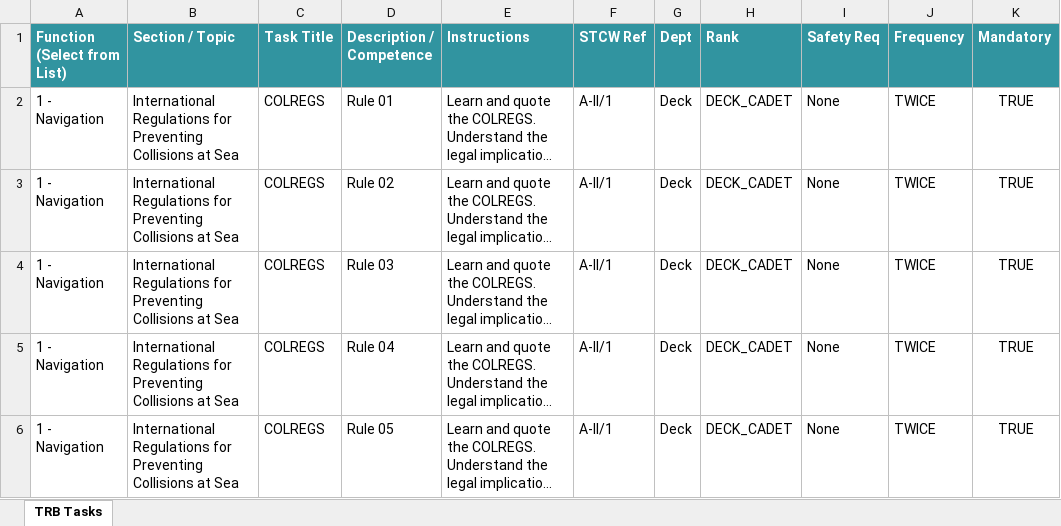
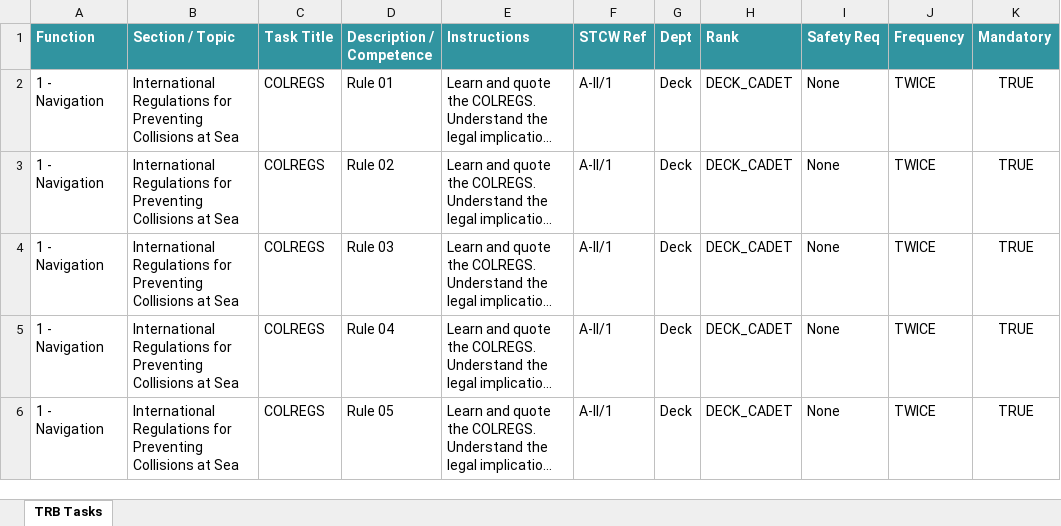
Before and after one commit to amengaji/keel-reborn, an Excel workbook: keel_trb_smart_template.xlsx, sheet TRB Tasks, drawn as a sheet; only a part is shown; long unchanged cells end in …; values as stored, in another font and other column widths than the file's, no borders; the diff names each change by its address in the sheet, - before the commit and + after, or states it on an @@ line.

Commit message:
0.9.0 - TRB Tasks import bug resolved.

```diff
--- a/keel_trb_smart_template.xlsx (sheet TRB Tasks)
+++ b/keel_trb_smart_template.xlsx (sheet TRB Tasks)
-A1: Function (Select from List)
+A1: Function
```
Also changed, not shown: 6 other files.
